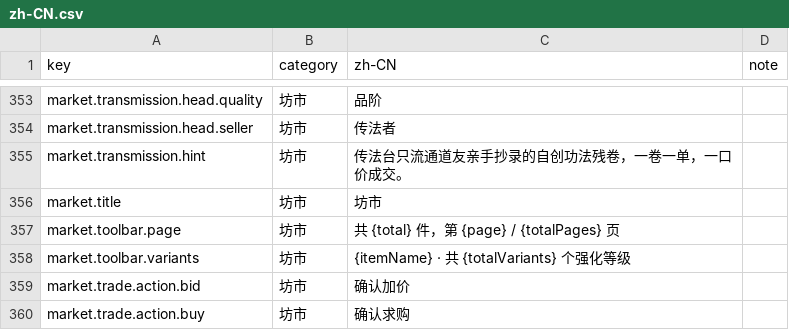
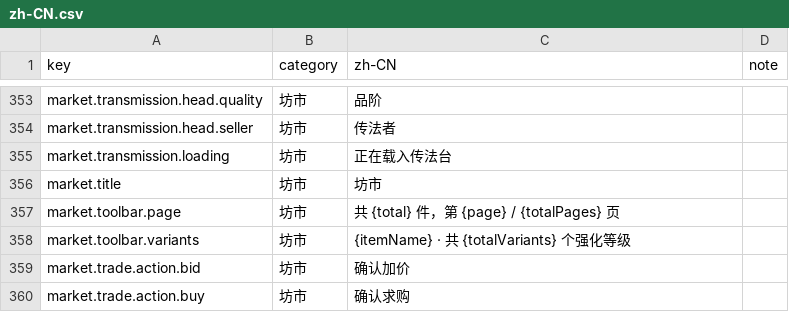
Before and after one commit to fruktoguo/daojie-yusheng, a CSV file: packages/client/src/content/i18n/zh-CN.csv, drawn as a sheet; only a part is shown, gaps mark what is left out.

```diff
--- a/packages/client/src/content/i18n/zh-CN.csv
+++ b/packages/client/src/content/i18n/zh-CN.csv
@@ -354,3 +354,3 @@ market.transmission.head.quality,坊市,品阶,
 market.transmission.head.seller,坊市,传法者,
-market.transmission.hint,坊市,传法台只流通道友亲手抄录的自创功法残卷，一卷一单，一口价成交。,
+market.transmission.loading,坊市,正在载入传法台,
 market.title,坊市,坊市,
```
Also changed, not shown: 7 other files.
